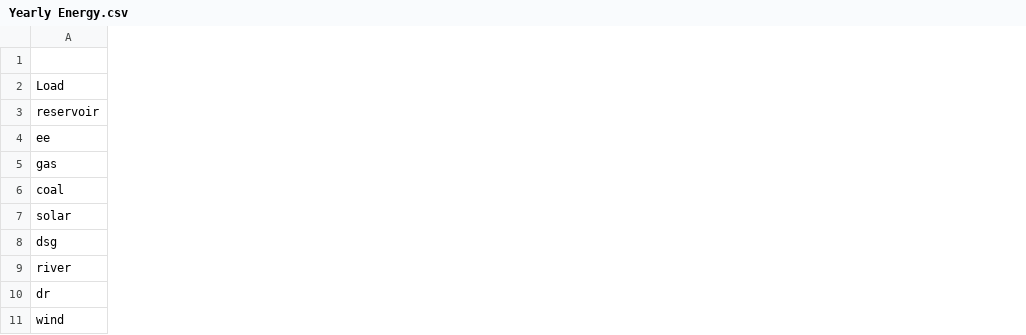
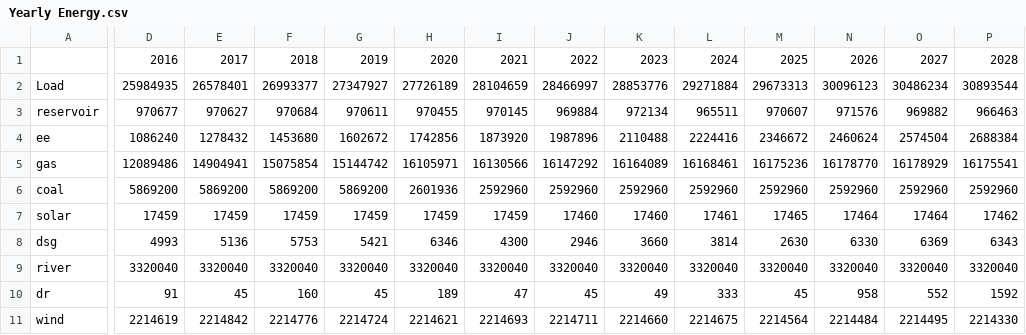
Before and after one commit to adamraudonis/Open-Dispatch-Model, a CSV file: outputs/Baseload/Yearly Energy.csv, drawn as a sheet; only a part is shown, gaps mark what is left out; the diff covers the shown part only; the diff names each change by its address in the sheet, - before the commit and + after, or states it on an @@ line.

```diff
--- a/outputs/Baseload/Yearly Energy.csv
+++ b/outputs/Baseload/Yearly Energy.csv
+column D, rows 1-11: 2016 | 25984935 | 970677 | 1086240 | 12089486 | 5869200 | 17459 | 4993 | 3320040 | 91 | 2214619
+column E, rows 1-11: 2017 | 26578401 | 970627 | 1278432 | 14904941 | 5869200 | 17459 | 5136 | 3320040 | 45 | 2214842
+column F, rows 1-11: 2018 | 26993377 | 970684 | 1453680 | 15075854 | 5869200 | 17459 | 5753 | 3320040 | 160 | 2214776
+column G, rows 1-11: 2019 | 27347927 | 970611 | 1602672 | 15144742 | 5869200 | 17459 | 5421 | 3320040 | 45 | 2214724
+column H, rows 1-11: 2020 | 27726189 | 970455 | 1742856 | 16105971 | 2601936 | 17459 | 6346 | 3320040 | 189 | 2214621
+column I, rows 1-11: 2021 | 28104659 | 970145 | 1873920 | 16130566 | 2592960 | 17459 | 4300 | 3320040 | 47 | 2214693
+column J, rows 1-11: 2022 | 28466997 | 969884 | 1987896 | 16147292 | 2592960 | 17460 | 2946 | 3320040 | 45 | 2214711
+column K, rows 1-11: 2023 | 28853776 | 972134 | 2110488 | 16164089 | 2592960 | 17460 | 3660 | 3320040 | 49 | 2214660
+column L, rows 1-11: 2024 | 29271884 | 965511 | 2224416 | 16168461 | 2592960 | 17461 | 3814 | 3320040 | 333 | 2214675
+column M, rows 1-11: 2025 | 29673313 | 970607 | 2346672 | 16175236 | 2592960 | 17465 | 2630 | 3320040 | 45 | 2214564
+column N, rows 1-11: 2026 | 30096123 | 971576 | 2460624 | 16178770 | 2592960 | 17464 | 6330 | 3320040 | 958 | 2214484
+column O, rows 1-11: 2027 | 30486234 | 969882 | 2574504 | 16178929 | 2592960 | 17464 | 6369 | 3320040 | 552 | 2214495
+column P, rows 1-11: 2028 | 30893544 | 966463 | 2688384 | 16175541 | 2592960 | 17462 | 6343 | 3320040 | 1592 | 2214330
```
Also changed, not shown: 6 added columns and 6 edited cells elsewhere in this file, 4 other files.
